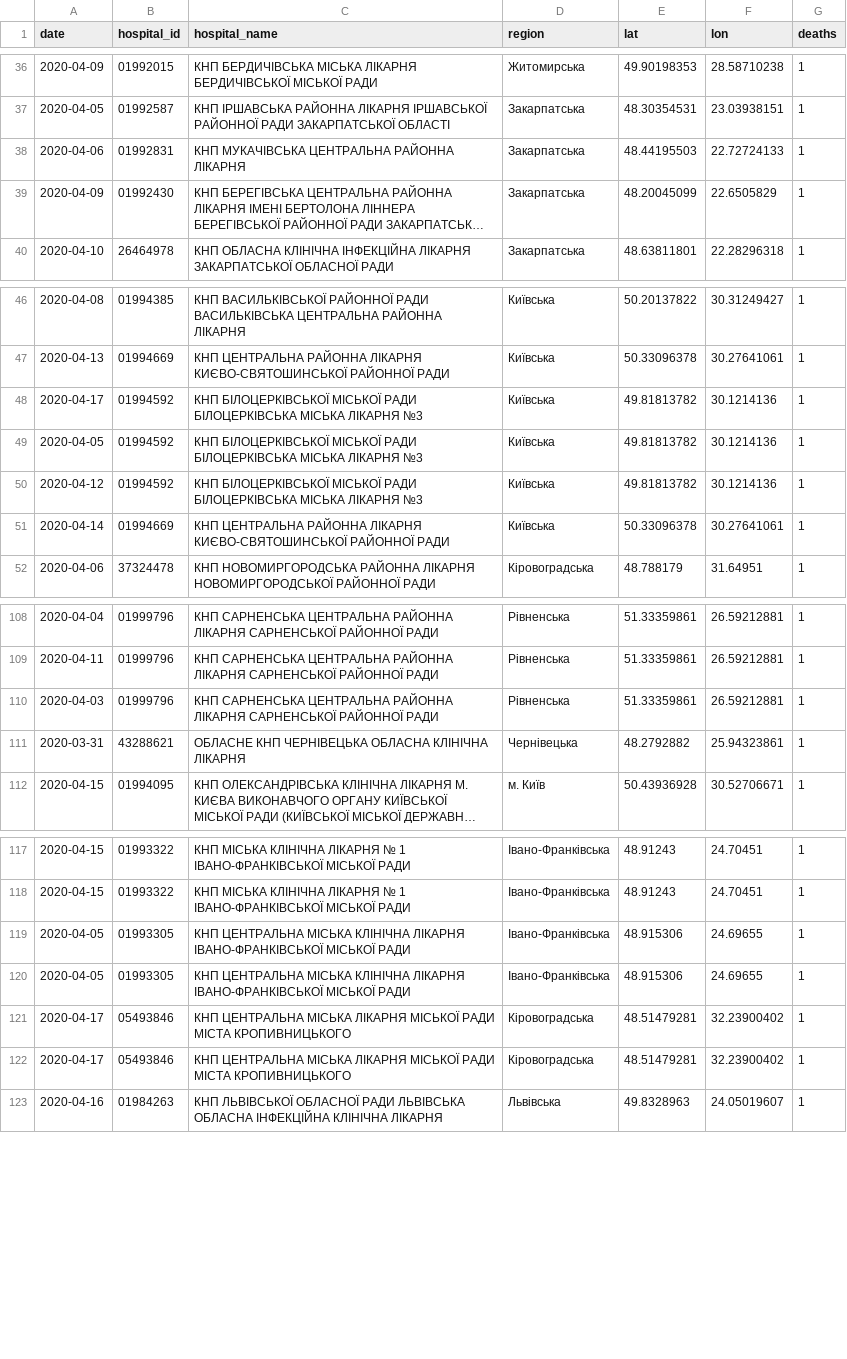
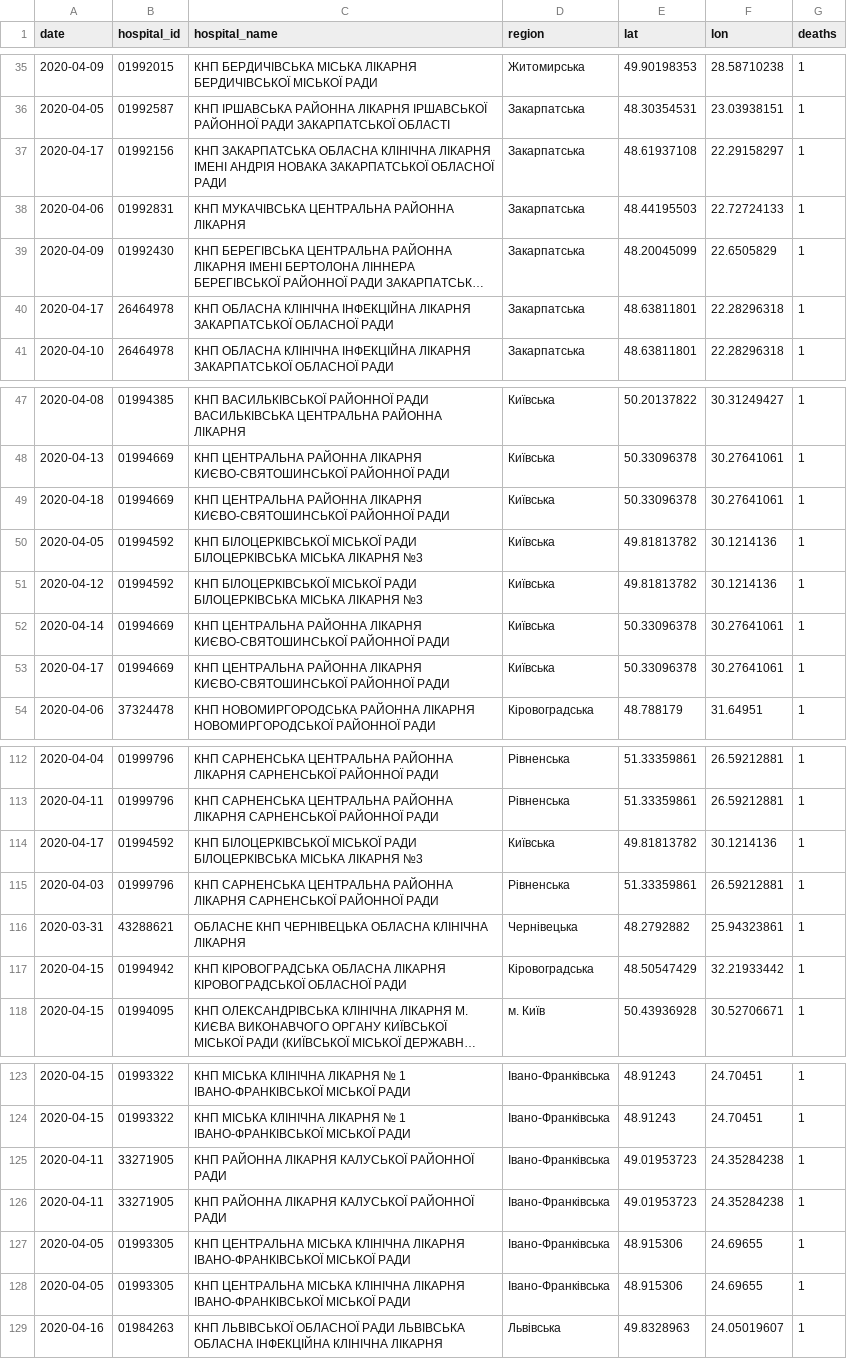
Before and after one commit to texty/covid-19, a CSV file: data/ukraine/death_cases.csv, drawn as a sheet; only a part is shown, gaps mark what is left out; long unchanged cells end in …; the diff covers the shown part only; the diff names each change by its address in the sheet, - before the commit and + after, or states it on an @@ line.

```diff
--- a/data/ukraine/death_cases.csv
+++ b/data/ukraine/death_cases.csv
+row 37: 2020-04-17 | 01992156 | КНП ЗАКАРПАТСЬКА ОБЛАСНА КЛІНІЧНА ЛІКАРНЯ ІМЕНІ АНДРІЯ НОВАКА ЗАКАРПАТСЬКОЇ ОБЛАСНОЇ РАДИ | Закарпатська | 48.61937108 | 22.29158297 | 1
+row 40: 2020-04-17 | 26464978 | КНП ОБЛАСНА КЛІНІЧНА ІНФЕКЦІЙНА ЛІКАРНЯ ЗАКАРПАТСЬКОЇ ОБЛАСНОЇ РАДИ | Закарпатська | 48.63811801 | 22.28296318 | 1
+row 49: 2020-04-18 | 01994669 | КНП ЦЕНТРАЛЬНА РАЙОННА ЛІКАРНЯ КИЄВО-СВЯТОШИНСЬКОЇ РАЙОННОЇ РАДИ | Київська | 50.33096378 | 30.27641061 | 1
+row 53: 2020-04-17 | 01994669 | КНП ЦЕНТРАЛЬНА РАЙОННА ЛІКАРНЯ КИЄВО-СВЯТОШИНСЬКОЇ РАЙОННОЇ РАДИ | Київська | 50.33096378 | 30.27641061 | 1
@@ row 48 moved to row 114: 2020-04-17 @@
+row 117: 2020-04-15 | 01994942 | КНП КІРОВОГРАДСЬКА ОБЛАСНА ЛІКАРНЯ КІРОВОГРАДСЬКОЇ ОБЛАСНОЇ РАДИ | Кіровоградська | 48.50547429 | 32.21933442 | 1
@@ row 22 moved to row 125: 2020-04-11 @@
+row 126: 2020-04-11 | 33271905 | КНП РАЙОННА ЛІКАРНЯ КАЛУСЬКОЇ РАЙОННОЇ РАДИ | Івано-Франківська | 49.01953723 | 24.35284238 | 1
@@ row 121 moved to row 135: 2020-04-17 @@
@@ row 122 moved to row 136: 2020-04-17 @@
```
Also changed, not shown: 2 added rows elsewhere in this file, data/ukraine/cases_by_date.csv, data/ukraine/cases_by_region.csv, 2 other files.
